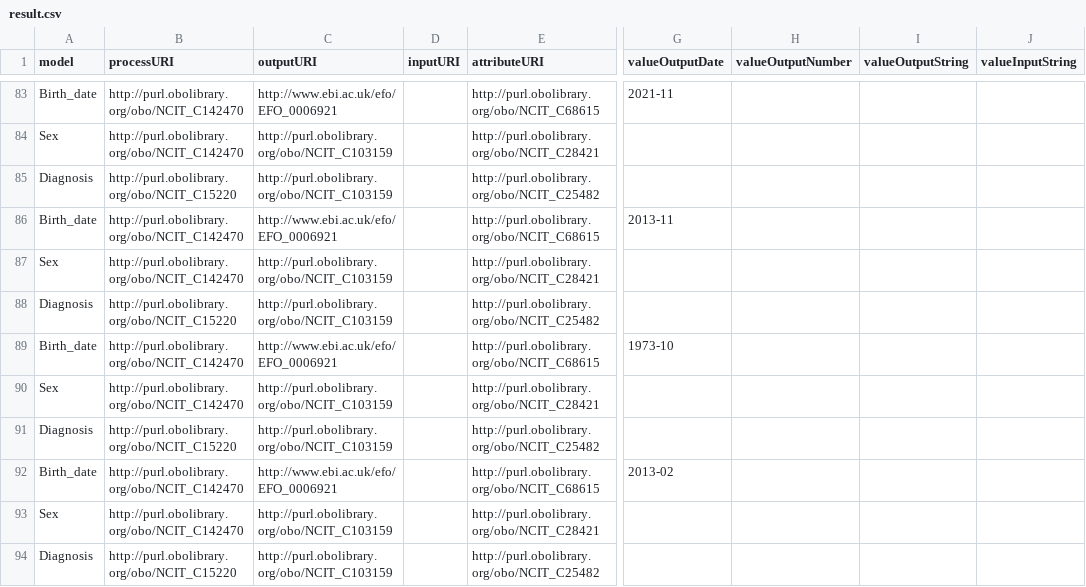
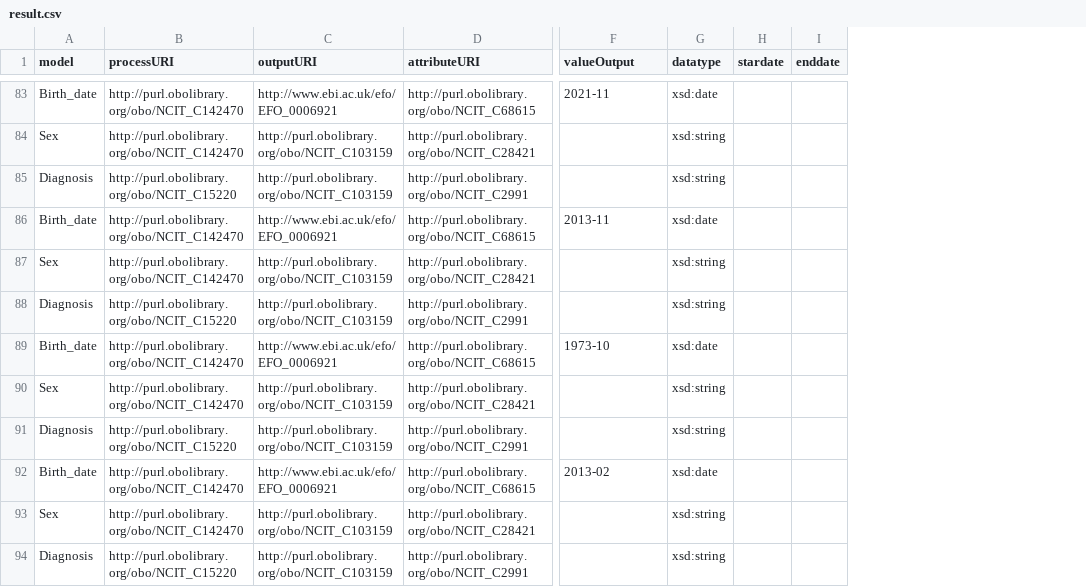
Before and after one commit to pabloalarconm/Hefesto, a CSV file: data/result.csv, drawn as a sheet; only a part is shown, gaps mark what is left out; removed rows and columns are numbered as before the commit, all else as after; the diff covers the shown part only; the diff names each change by its address in the sheet, - before the commit and + after, or states it on an @@ line.

```diff
--- a/data/result.csv
+++ b/data/result.csv
-column D (inputURI), empty
-column H (valueOutputNumber), empty
-column I (valueOutputString), empty
-column J (valueInputString), empty
+column G (datatype), rows 83-94: xsd:date | xsd:string | xsd:string | xsd:date | xsd:string | xsd:string | xsd:date | xsd:string | xsd:string | xsd:date | xsd:string | xsd:string
+column H (stardate), empty
+column I (enddate), empty
-F1: valueOutputDate
+F1: valueOutput
-D85 (attributeURI): http://purl.obolibrary.org/obo/NCIT_C25482
+D85 (attributeURI): http://purl.obolibrary.org/obo/NCIT_C2991
-D88 (attributeURI): http://purl.obolibrary.org/obo/NCIT_C25482
+D88 (attributeURI): http://purl.obolibrary.org/obo/NCIT_C2991
-D91 (attributeURI): http://purl.obolibrary.org/obo/NCIT_C25482
+D91 (attributeURI): http://purl.obolibrary.org/obo/NCIT_C2991
-D94 (attributeURI): http://purl.obolibrary.org/obo/NCIT_C25482
+D94 (attributeURI): http://purl.obolibrary.org/obo/NCIT_C2991
```
Also changed, not shown: 27 edited cells elsewhere in this file, 3 other files.
